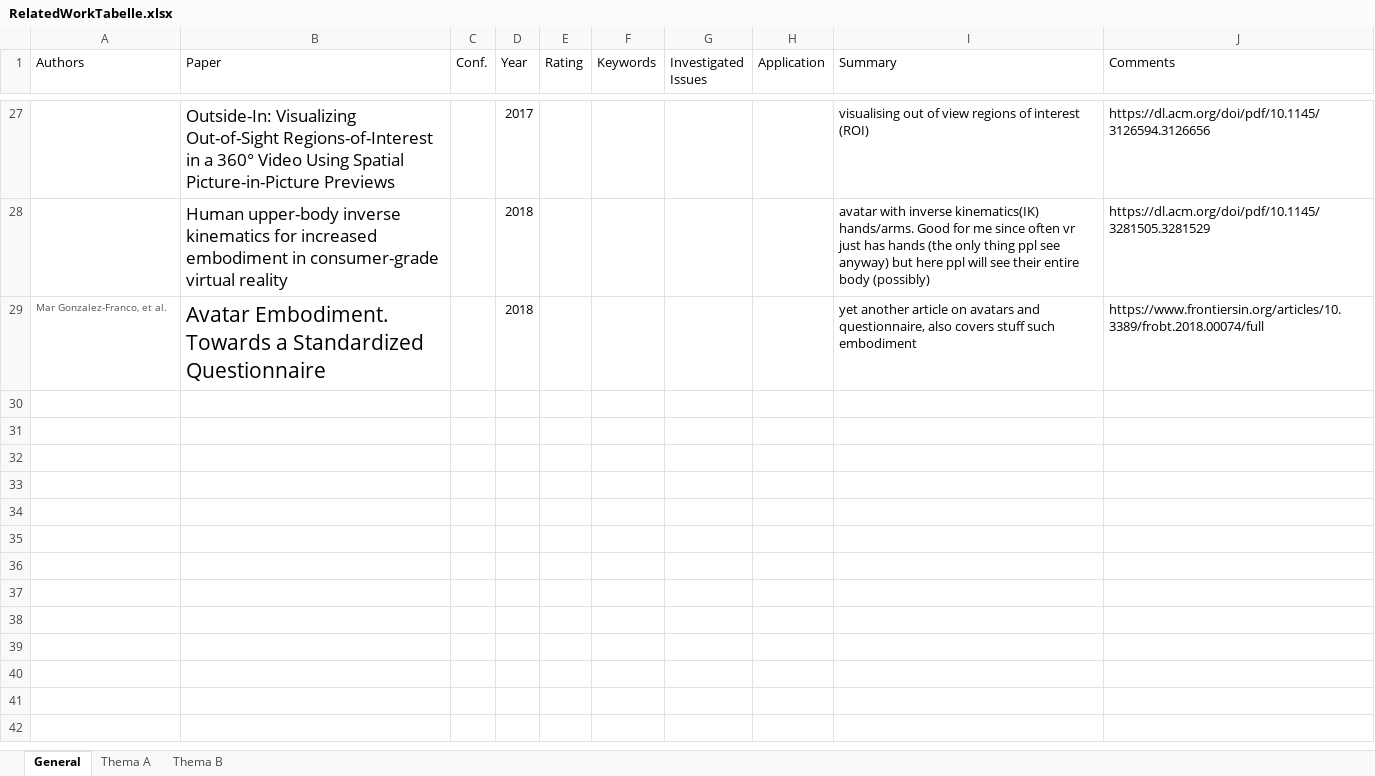
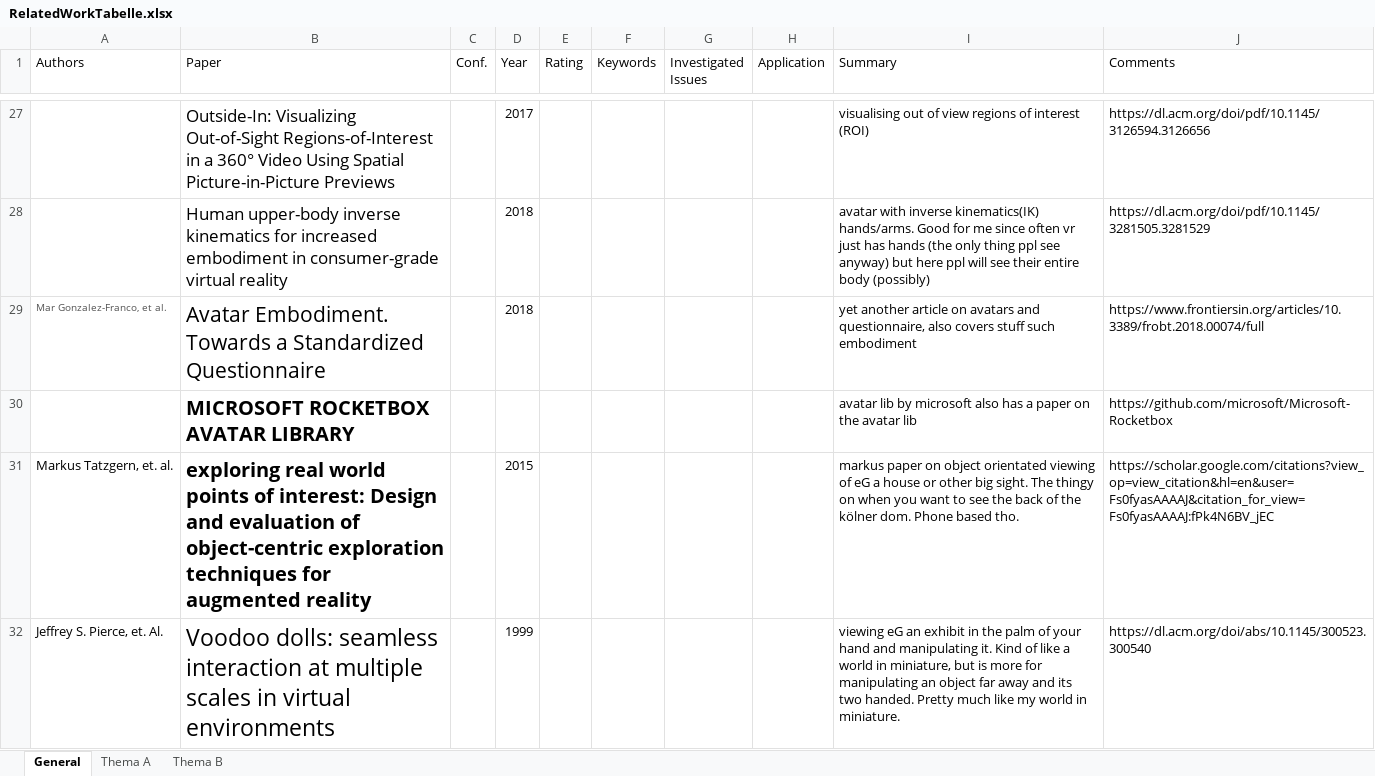
Before and after one commit to dmaerzendorfer/masterThesis, an Excel workbook: ResearchDiary/RelatedWorkTabelle.xlsx, sheet General, drawn as a sheet; only a part is shown, gaps mark what is left out; values as stored, in another font and other column widths than the file's, no borders; conditional formats and table styles not drawn; the diff covers the shown part only; the diff names each change by its address in the sheet, - before the commit and + after, or states it on an @@ line.

```diff
--- a/ResearchDiary/RelatedWorkTabelle.xlsx (sheet General)
+++ b/ResearchDiary/RelatedWorkTabelle.xlsx (sheet General)
+row 30:  | MICROSOFT ROCKETBOX AVATAR LIBRARY |  |  |  |  |  |  | avatar lib by microsoft also has a paper on the avatar lib | https://github.com/microsoft/Microsoft-Rocketbox
+row 31: Markus Tatzgern, et. al. | exploring real world points of interest: Design and evaluation of object-centric exploration techniques for augmented reality |  | 2015 |  |  |  |  | markus paper on object orientated viewing of eG a house or other big sight. The thingy on when you want to see the back of the kölner dom. Phone based tho. | https://scholar.google.com/citations?view_op=view_citation&hl=en&user=Fs0fyasAAAAJ&citation_for_view=Fs0fyasAAAAJ:fPk4N6BV_jEC
+row 32: Jeffrey S. Pierce, et. Al. | Voodoo dolls: seamless interaction at multiple scales in virtual environments |  | 1999 |  |  |  |  | viewing eG an exhibit in the palm of your hand and manipulating it. Kind of like a world in miniature, but is more for manipulating an object far away and its two handed. Pretty much like my world in miniature. | https://dl.acm.org/doi/abs/10.1145/300523.300540
```
Also changed, not shown: 8 added rows elsewhere in this sheet, 1 other file.
